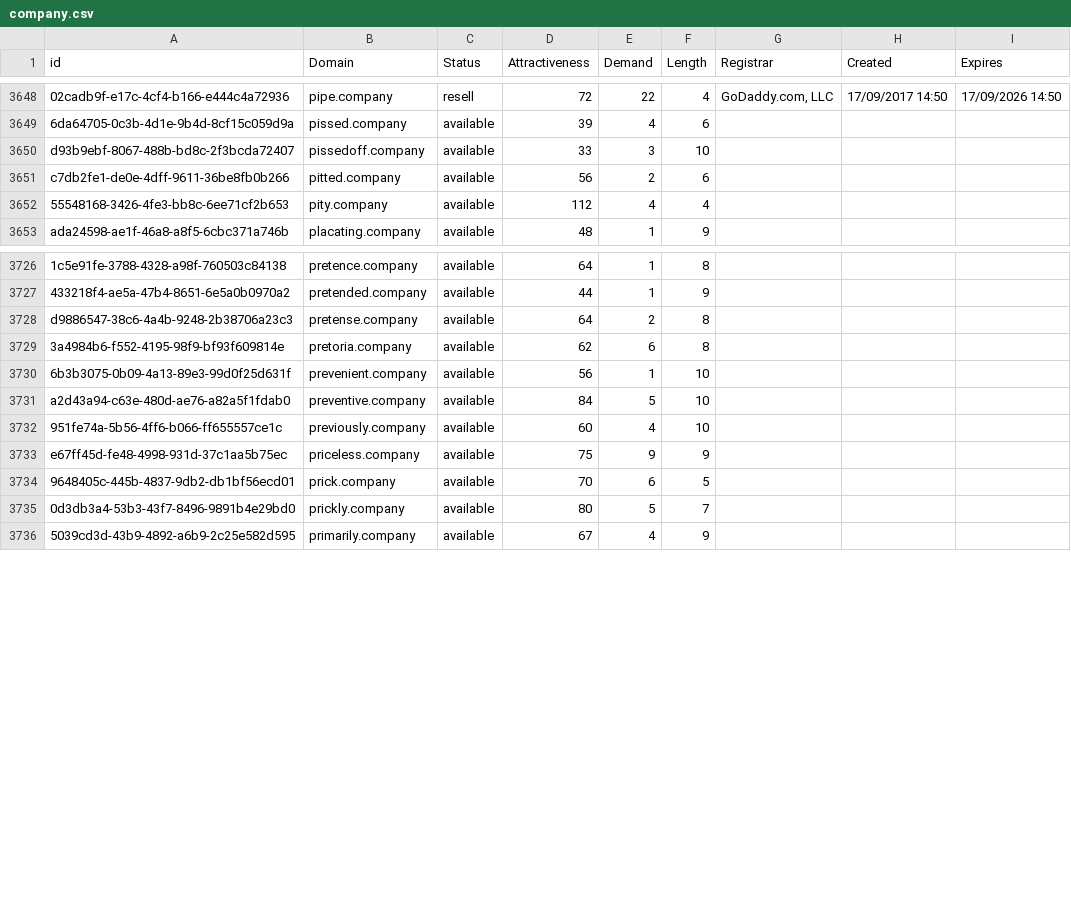
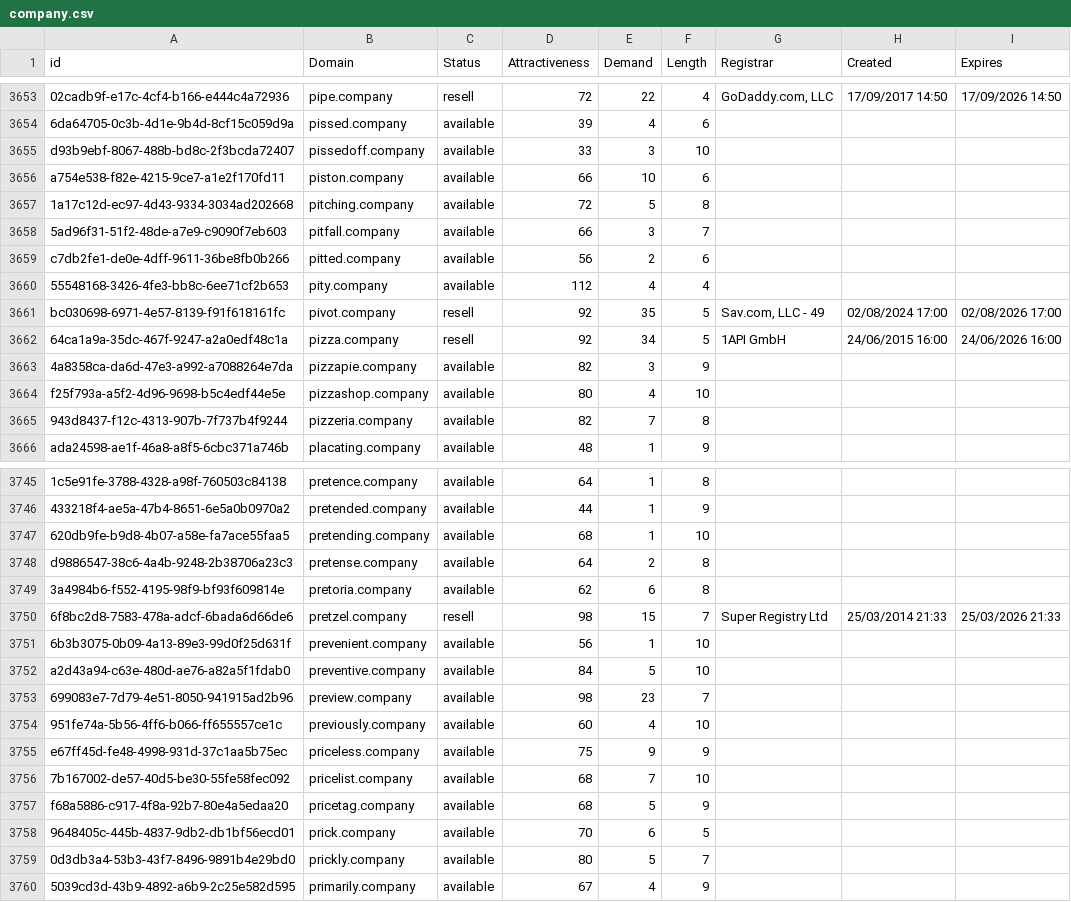
Before and after one commit to UniqueDomains/company-oneword-domains, a CSV file: company.csv, drawn as a sheet; only a part is shown, gaps mark what is left out; the diff covers the shown part only; the diff names each change by its address in the sheet, - before the commit and + after, or states it on an @@ line.

Commit message:
Domains update

```diff
--- a/company.csv
+++ b/company.csv
+row 3656: a754e538-f82e-4215-9ce7-a1e2f170fd11 | piston.company | available | 66 | 10 | 6
+row 3657: 1a17c12d-ec97-4d43-9334-3034ad202668 | pitching.company | available | 72 | 5 | 8
+row 3658: 5ad96f31-51f2-48de-a7e9-c9090f7eb603 | pitfall.company | available | 66 | 3 | 7
+row 3661: bc030698-6971-4e57-8139-f91f618161fc | pivot.company | resell | 92 | 35 | 5 | Sav.com, LLC - 49 | 02/08/2024 17:00 | 02/08/2026 17:00
+row 3662: 64ca1a9a-35dc-467f-9247-a2a0edf48c1a | pizza.company | resell | 92 | 34 | 5 | 1API GmbH | 24/06/2015 16:00 | 24/06/2026 16:00
+row 3663: 4a8358ca-da6d-47e3-a992-a7088264e7da | pizzapie.company | available | 82 | 3 | 9
+row 3664: f25f793a-a5f2-4d96-9698-b5c4edf44e5e | pizzashop.company | available | 80 | 4 | 10
+row 3665: 943d8437-f12c-4313-907b-7f737b4f9244 | pizzeria.company | available | 82 | 7 | 8
+row 3747: 620db9fe-b9d8-4b07-a58e-fa7ace55faa5 | pretending.company | available | 68 | 1 | 10
+row 3750: 6f8bc2d8-7583-478a-adcf-6bada6d66de6 | pretzel.company | resell | 98 | 15 | 7 | Super Registry Ltd | 25/03/2014 21:33 | 25/03/2026 21:33
+row 3753: 699083e7-7d79-4e51-8050-941915ad2b96 | preview.company | available | 98 | 23 | 7
+row 3756: 7b167002-de57-40d5-be30-55fe58fec092 | pricelist.company | available | 68 | 7 | 10
+row 3757: f68a5886-c917-4f8a-92b7-80e4a5edaa20 | pricetag.company | available | 68 | 5 | 9
```
Also changed, not shown: 16 added rows elsewhere in this file, 2 other files.
